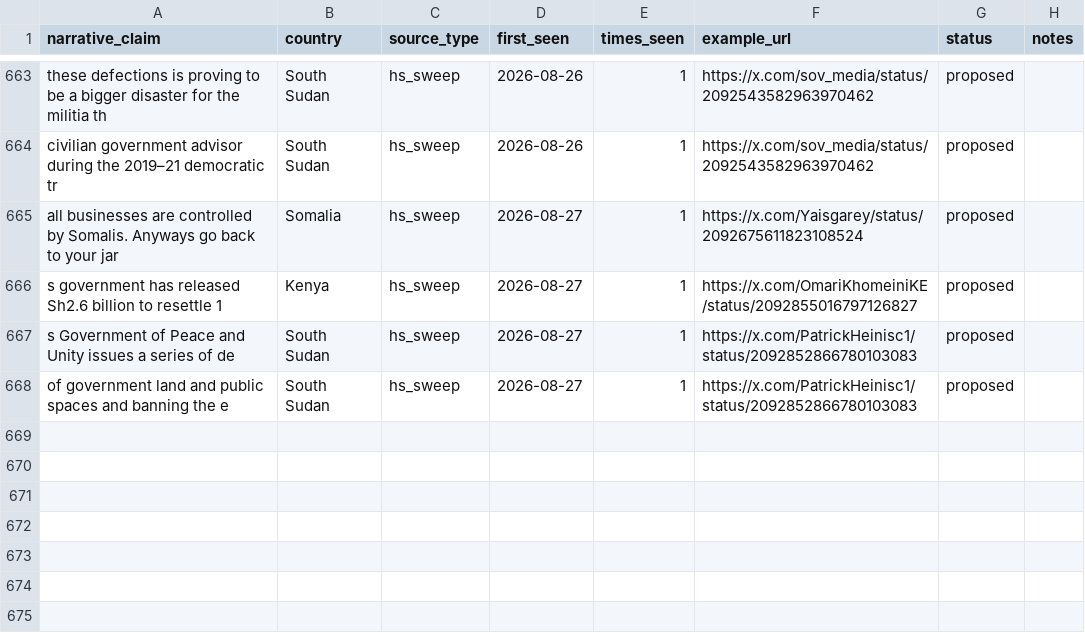
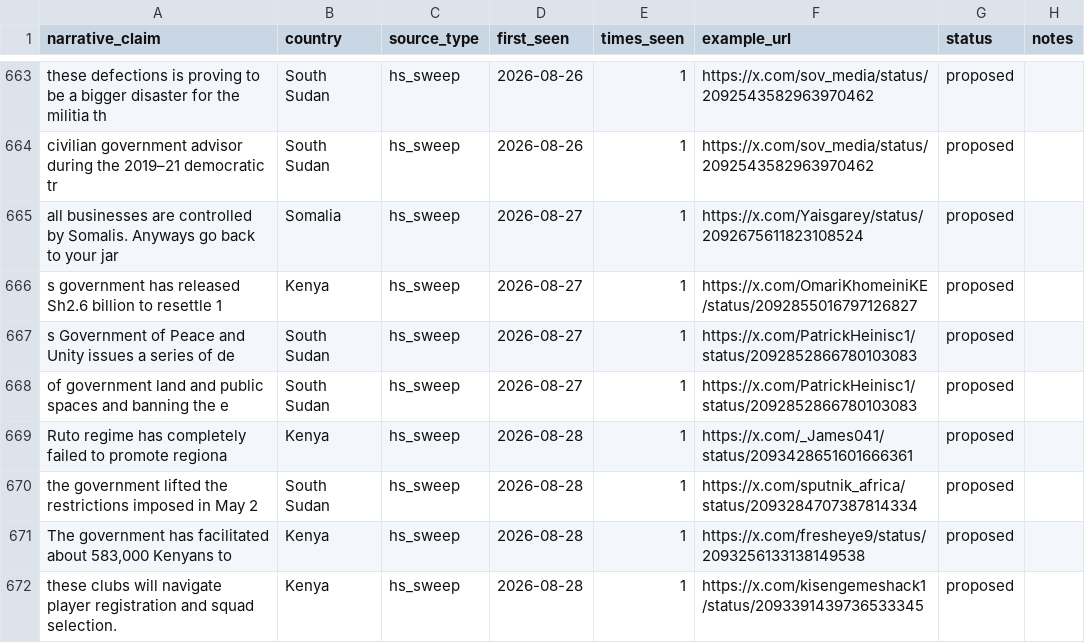
Before and after one commit to KSvend/IRIS, a CSV file: monitoring/autolearn/narrative_discoveries.csv, drawn as a sheet; only a part is shown, gaps mark what is left out.

```diff
--- a/monitoring/autolearn/narrative_discoveries.csv
+++ b/monitoring/autolearn/narrative_discoveries.csv
@@ -681 +681,5 @@ s Government of Peace and Unity issues a series of de,South Sudan,hs_sweep,2026-
 of government land and public spaces and banning the e,South Sudan,hs_sweep,2026-08-27,1,https://x.com/PatrickHeinisc1/status/2092852866780103083,proposed,
+Ruto regime has completely failed to promote regiona,Kenya,hs_sweep,2026-08-28,1,https://x.com/_James041/status/2093428651601666361,proposed,
+the government lifted the restrictions imposed in May 2,South Sudan,hs_sweep,2026-08-28,1,https://x.com/sputnik_africa/status/2093284707387814334,proposed,
+"The government has facilitated about 583,000 Kenyans to",Kenya,hs_sweep,2026-08-28,1,https://x.com/fresheye9/status/2093256133138149538,proposed,
+these clubs will navigate player registration and squad selection.,Kenya,hs_sweep,2026-08-28,1,https://x.com/kisengemeshack1/status/2093391439736533345,proposed,
```
Also changed, not shown: monitoring/autolearn/learned_keywords_hs.csv, monitoring/autolearn/toxic_handles.csv, 7 other files.
